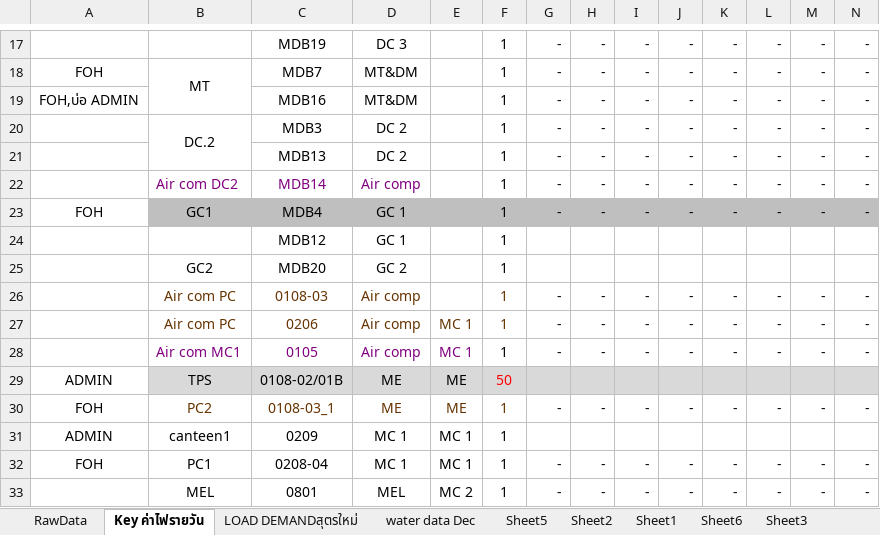
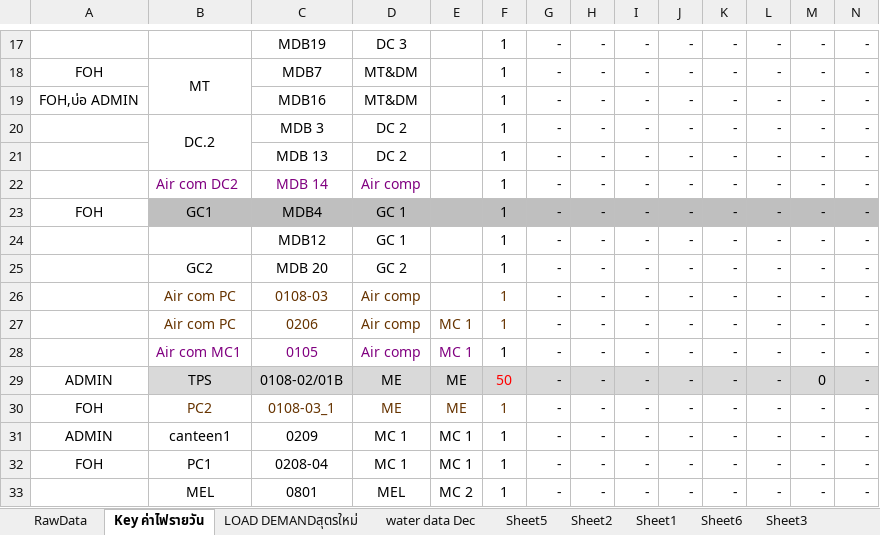
Before and after one commit to phakpoomc/improx-broker, an Excel workbook: Template Energy Report - TEP - MDB.xlsx, sheet Key ค่าไฟรายวัน, drawn as a sheet; only a part is shown, gaps mark what is left out; values as stored, in another font and other column widths than the file's, no borders; conditional formats not drawn; removed rows and columns are numbered as before the commit, all else as after; rows hold the shown columns only; the diff covers the shown part only; the diff names each change by its address in the sheet, - before the commit and + after, or states it on an @@ line.

```diff
--- a/Template Energy Report - TEP - MDB.xlsx (sheet Key ค่าไฟรายวัน)
+++ b/Template Energy Report - TEP - MDB.xlsx (sheet Key ค่าไฟรายวัน)
-C20: MDB3
+C20: MDB 3
-C21: MDB13
+C21: MDB 13
-C22: MDB14
+C22: MDB 14
-row 24:  |  | MDB12 | GC 1 |  | 1
-row 25:  | GC2 | MDB20 | GC 2 |  | 1
+row 24:  |  | MDB12 | GC 1 |  | 1 | - | - | - | - | - | - | - | -
+row 25:  | GC2 | MDB 20 | GC 2 |  | 1 | - | - | - | - | - | - | - | -
-row 29: ADMIN | TPS | 0108-02/01B | ME | ME | 50
+row 29: ADMIN | TPS | 0108-02/01B | ME | ME | 50 | - | - | - | - | - | - | 0 | -
-row 31: ADMIN | canteen1 | 0209 | MC 1 | MC 1 | 1
+row 31: ADMIN | canteen1 | 0209 | MC 1 | MC 1 | 1 | - | - | - | - | - | - | - | -
```
Also changed, not shown: 33 added rows, 33 removed rows, 2 edited cells and cell formats elsewhere in this sheet, formulas that keep their value, Template Energy Report - TEP - DC1.xlsx, Template Energy Report - TEP - DC2.xlsx, 9 other files.
